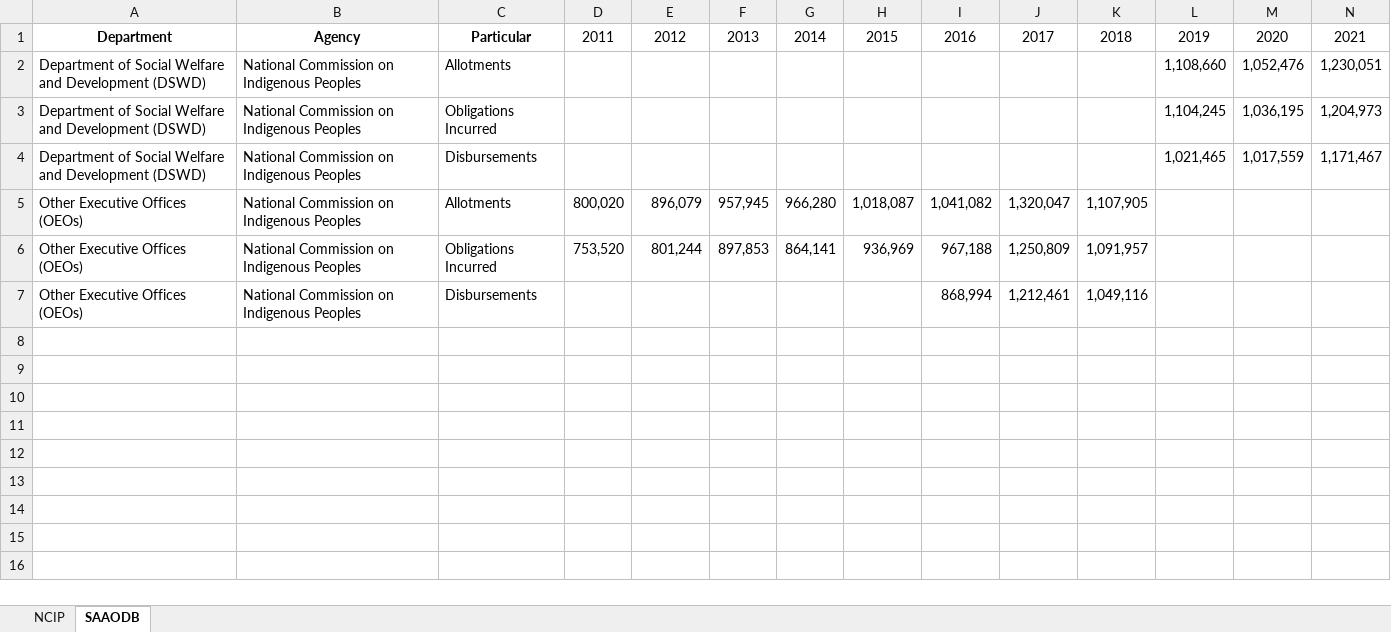
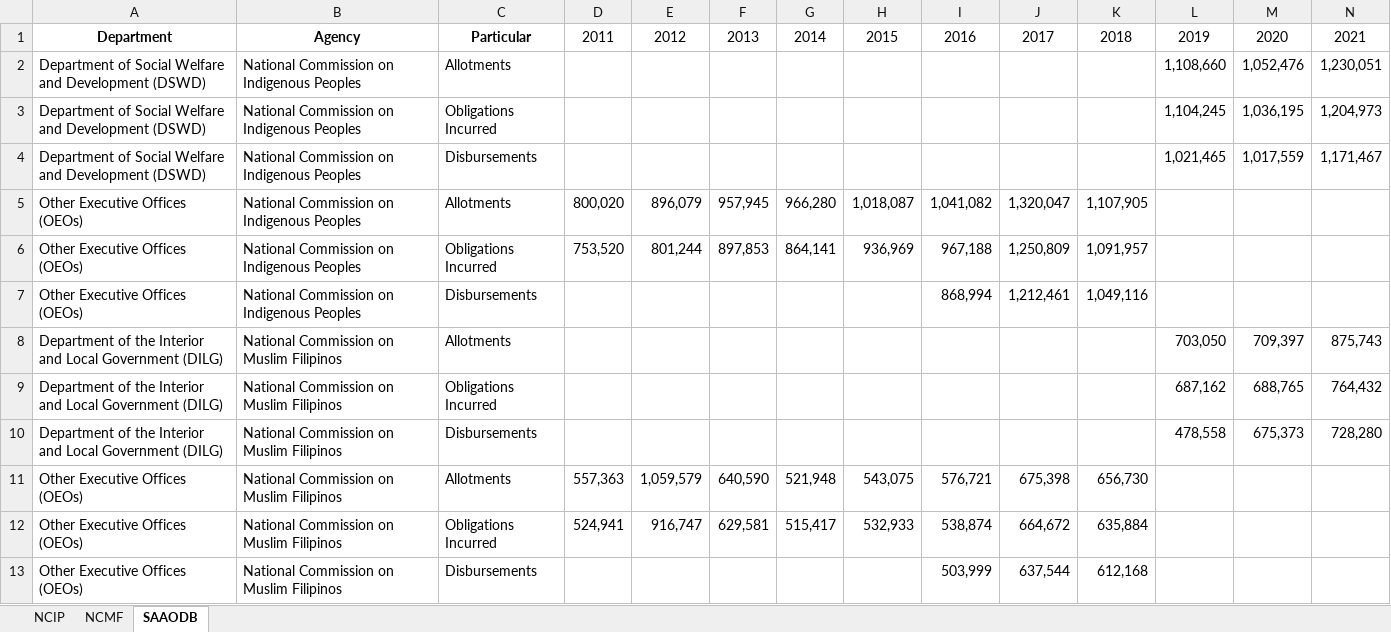
Before and after one commit to ajamontesa/ph-budget-analysis, an Excel workbook: data/Compiled_-_NEP-GAA-NoFAR1.xlsx, sheet SAAODB, drawn as a sheet; only a part is shown; values as stored, in another font and other column widths than the file's, no borders; rows hold the shown columns only; the diff names each change by its address in the sheet, - before the commit and + after, or states it on an @@ line.

```diff
--- a/data/Compiled_-_NEP-GAA-NoFAR1.xlsx (sheet SAAODB)
+++ b/data/Compiled_-_NEP-GAA-NoFAR1.xlsx (sheet SAAODB)
+sheet tab: NCMF
+row 8: Department of the Interior and Local Government (DILG) | National Commission on Muslim Filipinos | Allotments |  |  |  |  |  |  |  |  | 703,050 | 709,397 | 875,743
+row 9: Department of the Interior and Local Government (DILG) | National Commission on Muslim Filipinos | Obligations Incurred |  |  |  |  |  |  |  |  | 687,162 | 688,765 | 764,432
+row 10: Department of the Interior and Local Government (DILG) | National Commission on Muslim Filipinos | Disbursements |  |  |  |  |  |  |  |  | 478,558 | 675,373 | 728,280
+row 11: Other Executive Offices (OEOs) | National Commission on Muslim Filipinos | Allotments | 557,363 | 1,059,579 | 640,590 | 521,948 | 543,075 | 576,721 | 675,398 | 656,730
+row 12: Other Executive Offices (OEOs) | National Commission on Muslim Filipinos | Obligations Incurred | 524,941 | 916,747 | 629,581 | 515,417 | 532,933 | 538,874 | 664,672 | 635,884
+row 13: Other Executive Offices (OEOs) | National Commission on Muslim Filipinos | Disbursements |  |  |  |  |  | 503,999 | 637,544 | 612,168
```
Also changed, not shown: 6 other files.
